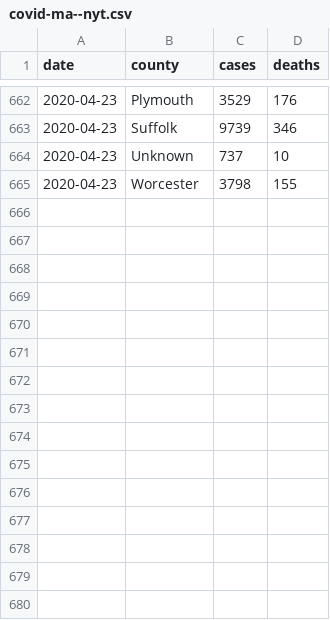
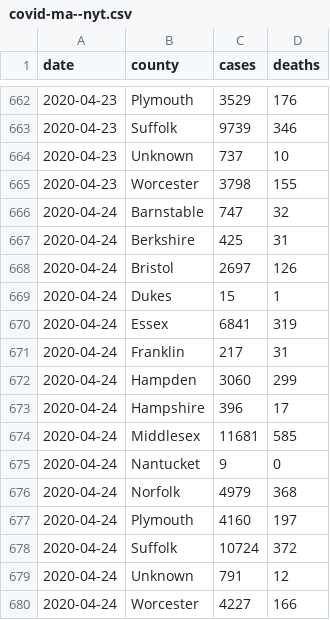
Before and after one commit to russellgoldenberg/covid-data-ma, a CSV file: covid-ma--nyt.csv, drawn as a sheet; only a part is shown, gaps mark what is left out.

Commit message:
april 24

```diff
--- a/covid-ma--nyt.csv
+++ b/covid-ma--nyt.csv
@@ -665 +665,16 @@ date,county,cases,deaths
 2020-04-23,Worcester,3798,155
+2020-04-24,Barnstable,747,32
+2020-04-24,Berkshire,425,31
+2020-04-24,Bristol,2697,126
+2020-04-24,Dukes,15,1
+2020-04-24,Essex,6841,319
+2020-04-24,Franklin,217,31
+2020-04-24,Hampden,3060,299
+2020-04-24,Hampshire,396,17
+2020-04-24,Middlesex,11681,585
+2020-04-24,Nantucket,9,0
+2020-04-24,Norfolk,4979,368
+2020-04-24,Plymouth,4160,197
+2020-04-24,Suffolk,10724,372
+2020-04-24,Unknown,791,12
+2020-04-24,Worcester,4227,166
```
